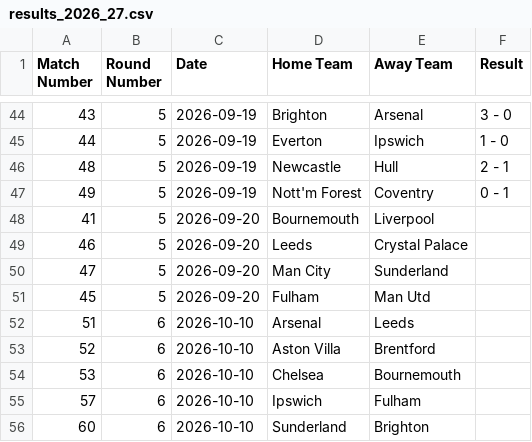
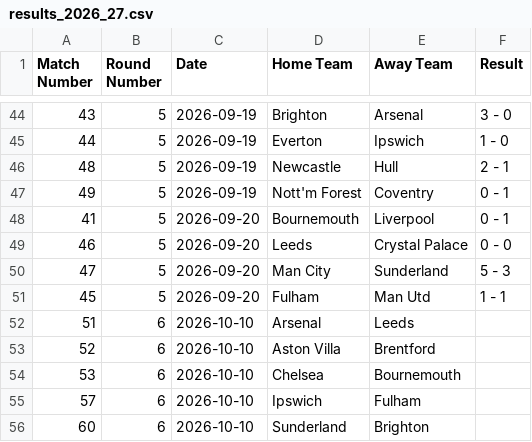
Before and after one commit to ps9786/pl-predictions, a CSV file: results_2026_27.csv, drawn as a sheet; only a part is shown, gaps mark what is left out.

Commit message:
Daily update: 2026-09-21 11:03

```diff
--- a/results_2026_27.csv
+++ b/results_2026_27.csv
@@ -47,6 +47,6 @@ Match Number,Round Number,Date,Home Team,Away Team,Result
 49,5,2026-09-19,Nott'm Forest,Coventry,0 - 1
-41,5,2026-09-20,Bournemouth,Liverpool,
-46,5,2026-09-20,Leeds,Crystal Palace,
-47,5,2026-09-20,Man City,Sunderland,
-45,5,2026-09-20,Fulham,Man Utd,
+41,5,2026-09-20,Bournemouth,Liverpool,0 - 1
+46,5,2026-09-20,Leeds,Crystal Palace,0 - 0
+47,5,2026-09-20,Man City,Sunderland,5 - 3
+45,5,2026-09-20,Fulham,Man Utd,1 - 1
 51,6,2026-10-10,Arsenal,Leeds,
```
